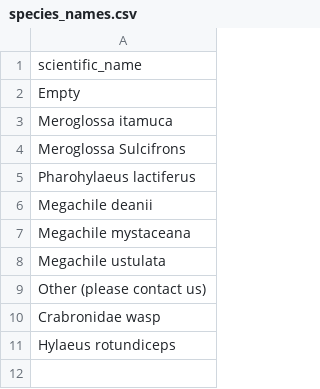
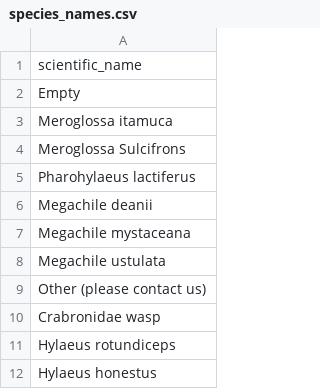
Before and after one commit to thenervlab/bee-business, a CSV file: data/species_names.csv, drawn as a sheet; the diff names each change by its address in the sheet, - before the commit and + after, or states it on an @@ line.

Commit message:
Update species_names.csv

```diff
--- a/data/species_names.csv
+++ b/data/species_names.csv
+row 12: Hylaeus honestus
```
